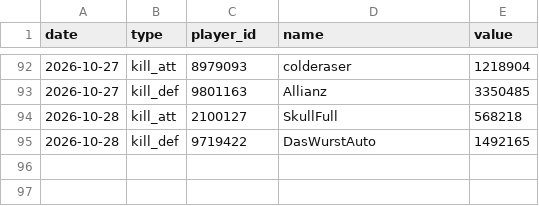
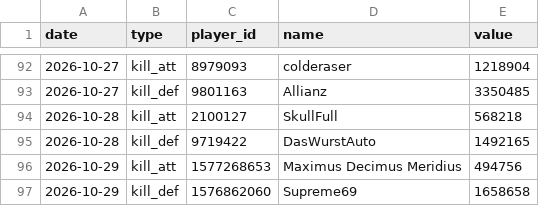
Before and after one commit to brisk-one/Karte259, a CSV file: data/inaday/tagessieger.csv, drawn as a sheet; only a part is shown, gaps mark what is left out; the diff names each change by its address in the sheet, - before the commit and + after, or states it on an @@ line.

```diff
--- a/data/inaday/tagessieger.csv
+++ b/data/inaday/tagessieger.csv
+row 96: 2026-10-29 | kill_att | 1577268653 | Maximus Decimus Meridius | 494756
+row 97: 2026-10-29 | kill_def | 1576862060 | Supreme69 | 1658658
```
Also changed, not shown: data/inaday/events.csv, data/inaday/titel.csv, 14 other files.
